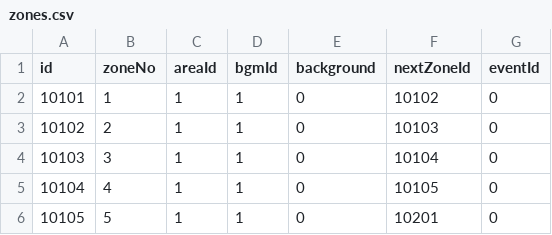
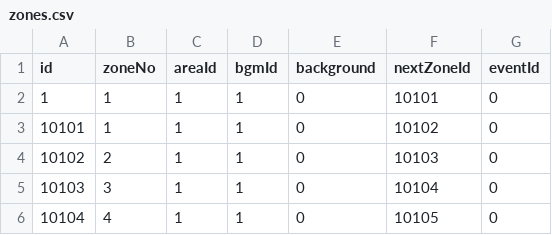
Before and after one commit to henyouqian/cdgm, a CSV file: data/zones.csv, drawn as a sheet; only a part is shown; the shorter side is filled out with more unchanged rows.

```diff
--- a/data/zones.csv
+++ b/data/zones.csv
@@ -1,2 +1,3 @@
 id,zoneNo,areaId,bgmId,background,nextZoneId,eventId
+1,1,1,1,0,10101,0
 10101,1,1,1,0,10102,0
```
Also changed, not shown: 6 other files.
